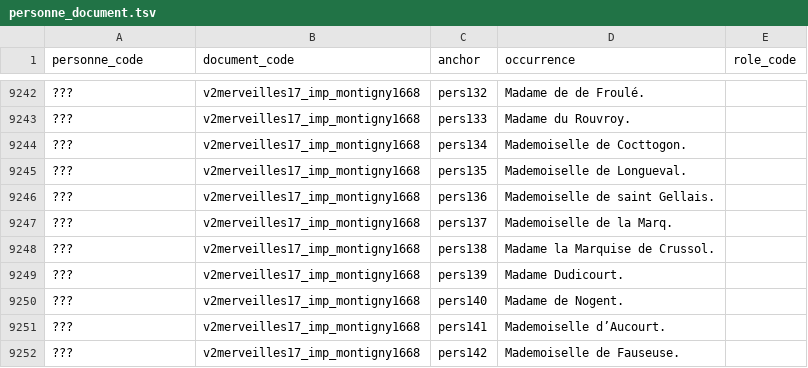
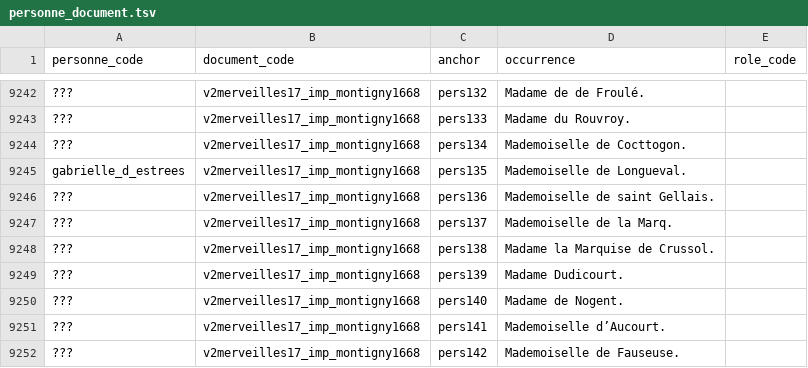
Before and after one commit to fetes17/merveilles17, a TSV file: site/data/personne_document.tsv, drawn as a sheet; only a part is shown, gaps mark what is left out; the diff names each change by its address in the sheet, - before the commit and + after, or states it on an @@ line.

```diff
--- a/site/data/personne_document.tsv
+++ b/site/data/personne_document.tsv
-A9245 (personne_code): ???
+A9245 (personne_code): gabrielle_d_estrees
```
Also changed, not shown: site/data/personne_orphelins.tsv, 4 other files.
